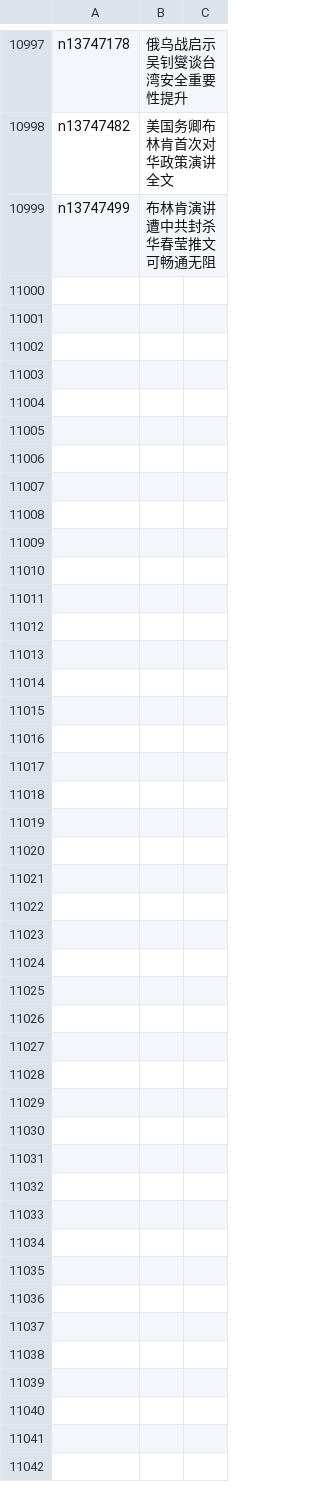
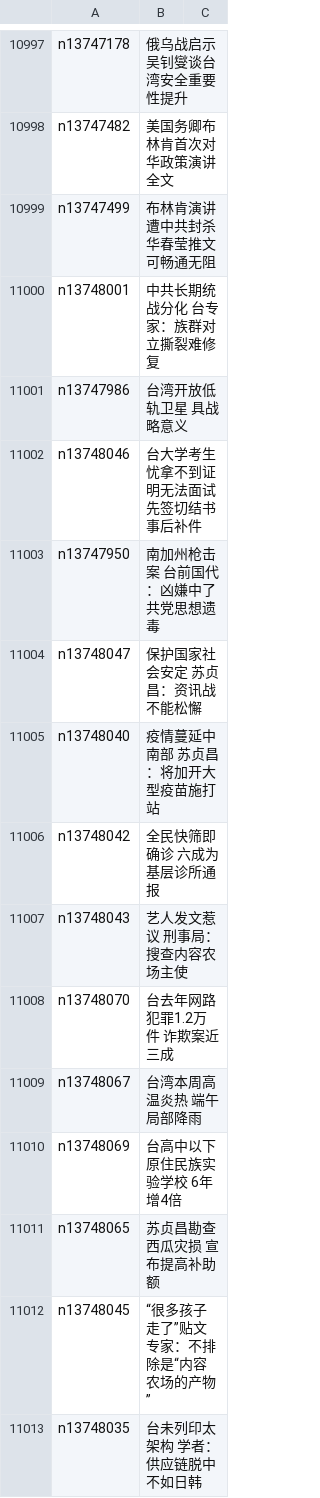
Before and after one commit to easy2view/epoch-news, a CSV file: indexes/ncid1349361.csv, drawn as a sheet; only a part is shown, gaps mark what is left out; the diff names each change by its address in the sheet, - before the commit and + after, or states it on an @@ line.

```diff
--- a/indexes/ncid1349361.csv
+++ b/indexes/ncid1349361.csv
+row 11000: n13748001 | 中共长期统战分化 台专家：族群对立撕裂难修复
+row 11001: n13747986 | 台湾开放低轨卫星 具战略意义
+row 11002: n13748046 | 台大学考生忧拿不到证明无法面试 先签切结书事后补件
+row 11003: n13747950 | 南加州枪击案 台前国代：凶嫌中了共党思想遗毒
+row 11004: n13748047 | 保护国家社会安定 苏贞昌：资讯战不能松懈
+row 11005: n13748040 | 疫情蔓延中南部 苏贞昌：将加开大型疫苗施打站
+row 11006: n13748042 | 全民快筛即确诊 六成为基层诊所通报
+row 11007: n13748043 | 艺人发文惹议 刑事局：搜查内容农场主使
+row 11008: n13748070 | 台去年网路犯罪1.2万件 诈欺案近三成
+row 11009: n13748067 | 台湾本周高温炎热 端午局部降雨
+row 11010: n13748069 | 台高中以下原住民族实验学校 6年增4倍
+row 11011: n13748065 | 苏贞昌勘查西瓜灾损 宣布提高补助额
+row 11012: n13748045 | “很多孩子走了”贴文 专家：不排除是“内容农场的产物”
+row 11013: n13748035 | 台未列印太架构 学者：供应链脱中不如日韩
```
Also changed, not shown: indexes/ncid1349362.csv, indexes/ncid277.csv, 55 other files.
